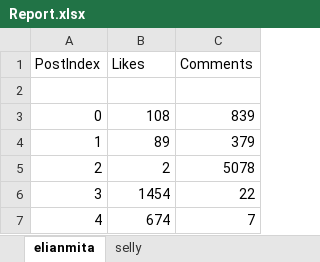
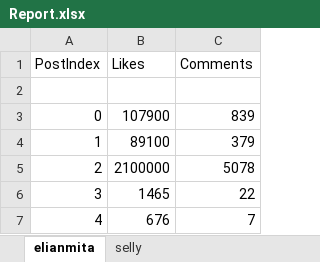
Before and after one commit to MariusEco/SocialMediaAnalyser, an Excel workbook: Output/Report.xlsx, sheet elianmita, drawn as a sheet; values as stored, in another font and other column widths than the file's, no borders; the diff names each change by its address in the sheet, - before the commit and + after, or states it on an @@ line.

Commit message:
likes fix

```diff
--- a/Output/Report.xlsx (sheet elianmita)
+++ b/Output/Report.xlsx (sheet elianmita)
-B3 (Likes): 108
+B3 (Likes): 107900
-B4 (Likes): 89
+B4 (Likes): 89100
-B5 (Likes): 2
+B5 (Likes): 2100000
-B6 (Likes): 1454
+B6 (Likes): 1465
-B7 (Likes): 674
+B7 (Likes): 676
```
Also changed, not shown: sheet selly, 1 other file.
